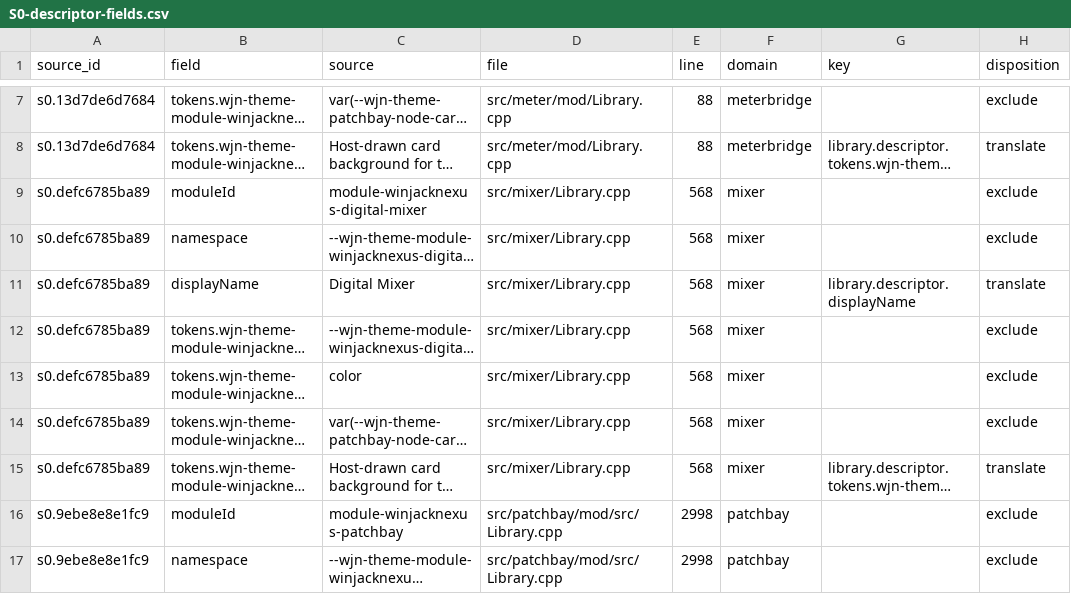
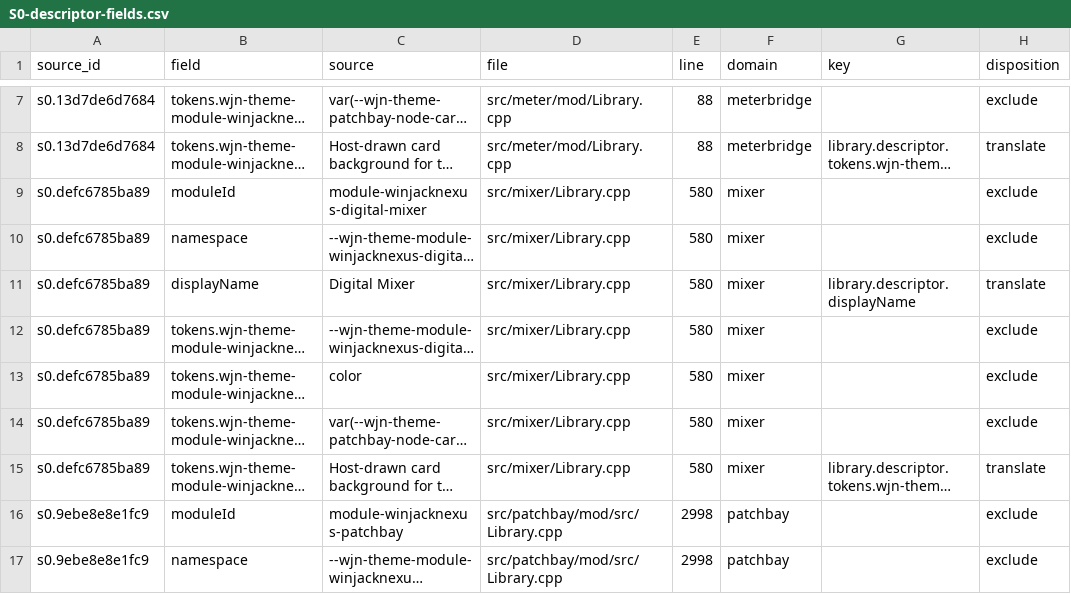
Before and after one commit to AI-Hobbyist/WinJACKNexus, a CSV file: Docs/i18n/S0-descriptor-fields.csv, drawn as a sheet; only a part is shown, gaps mark what is left out; long unchanged cells end in …; the diff names each change by its address in the sheet, - before the commit and + after, or states it on an @@ line.

```diff
--- a/Docs/i18n/S0-descriptor-fields.csv
+++ b/Docs/i18n/S0-descriptor-fields.csv
-E9:E15 (line): 568
+E9:E15 (line): 580
```
Also changed, not shown: Docs/i18n/S0-file-coverage.csv, Docs/i18n/S0-identity-uses.csv, 47 other files.
